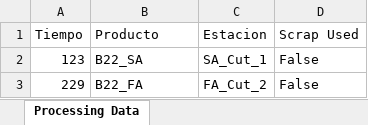
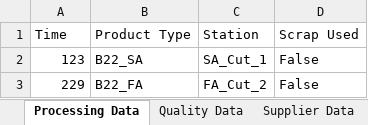
Before and after one commit to LuisAlfonsoMelgarArizpe/MYS2_Proyecto_G8, an Excel workbook: DataFileOut.xlsx, sheet Processing Data, drawn as a sheet; only a part is shown; values as stored, in another font and other column widths than the file's, no borders; the diff names each change by its address in the sheet, - before the commit and + after, or states it on an @@ line.

```diff
--- a/DataFileOut.xlsx (sheet Processing Data)
+++ b/DataFileOut.xlsx (sheet Processing Data)
+sheet tab: Quality Data
+sheet tab: Supplier Data
-A1: Tiempo
+A1: Time
-B1: Producto
+B1: Product Type
-C1: Estacion
+C1: Station
```
Also changed, not shown: DataFileOut2.xlsx, 2 other files.
